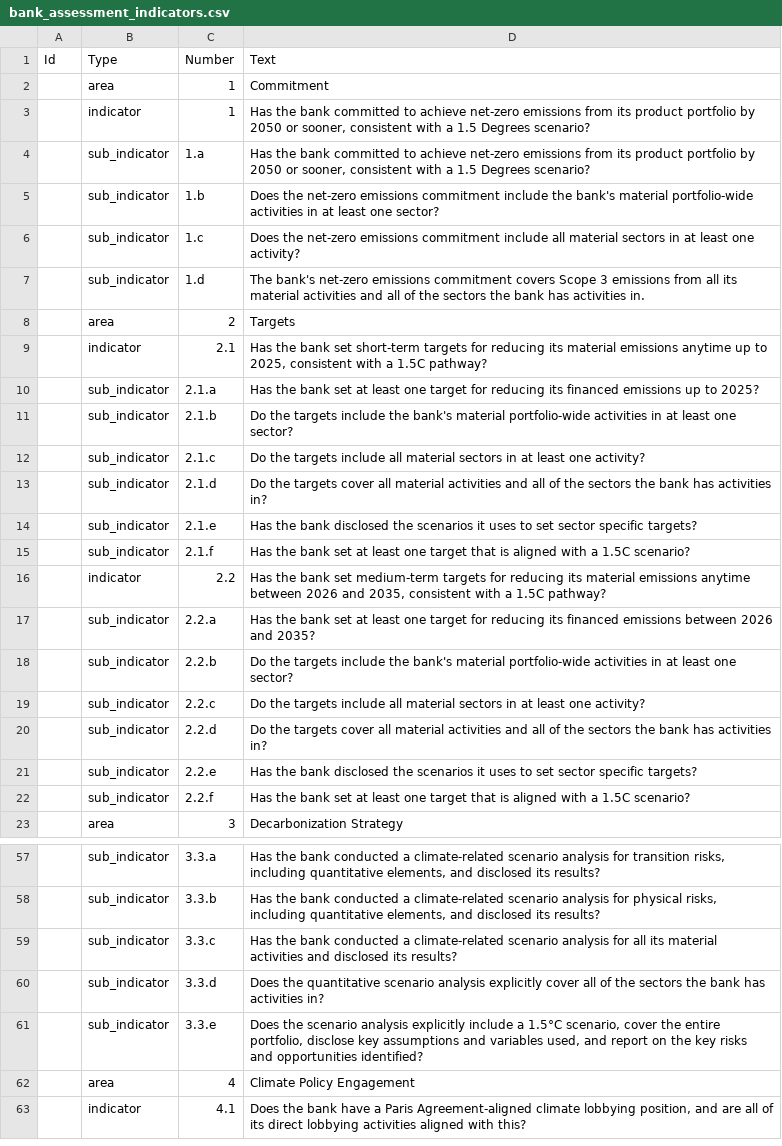
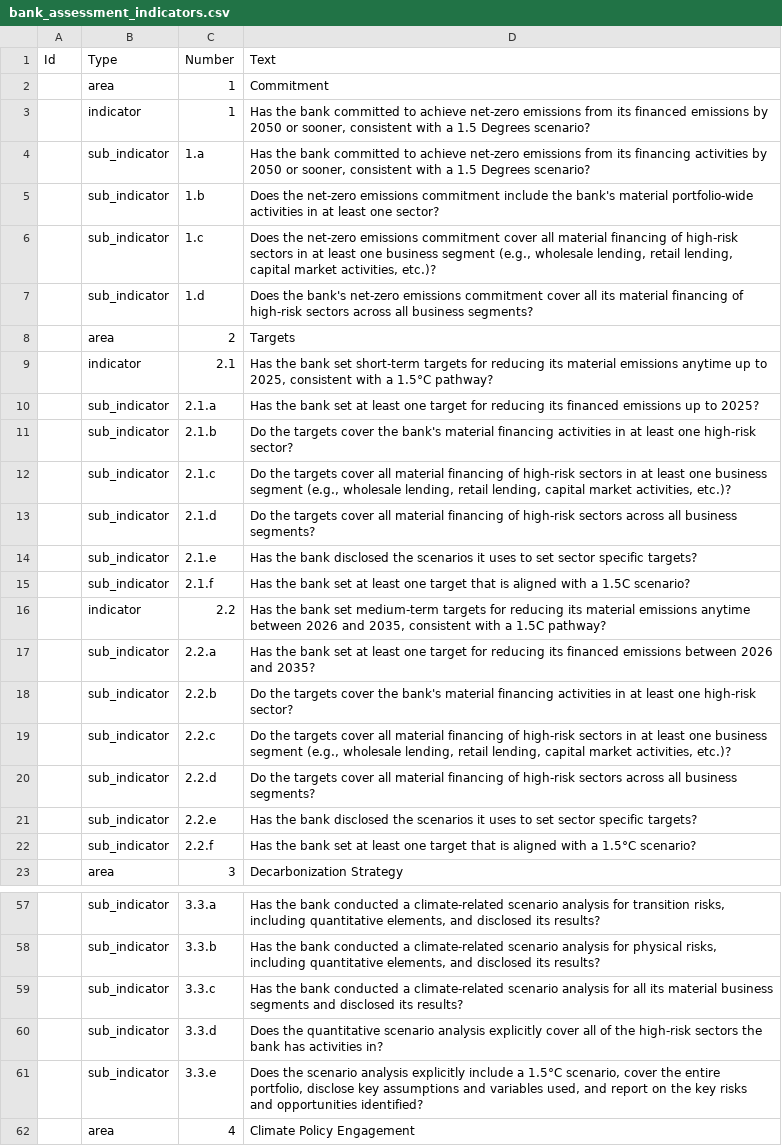
Before and after one commit to Vizzuality/laws_and_pathways, a CSV file: db/seeds/tpi/bank_assessment_indicators.csv, drawn as a sheet; only a part is shown, gaps mark what is left out; the shorter side is filled out with more unchanged rows; the diff covers the shown part only.

Commit message:
update bank data indicators

```diff
--- a/db/seeds/tpi/bank_assessment_indicators.csv
+++ b/db/seeds/tpi/bank_assessment_indicators.csv
@@ -2,13 +2,13 @@
 ,"area",1,"Commitment"
-,"indicator",1,"Has the bank committed to achieve net-zero emissions from its product portfolio by 2050 or sooner, consistent with a 1.5 Degrees scenario?"
-,"sub_indicator","1.a","Has the bank committed to achieve net-zero emissions from its product portfolio by 2050 or sooner, consistent with a 1.5 Degrees scenario?"
+,"indicator",1,"Has the bank committed to achieve net-zero emissions from its financed emissions by 2050 or sooner, consistent with a 1.5 Degrees scenario?"
+,"sub_indicator","1.a","Has the bank committed to achieve net-zero emissions from its financing activities by 2050 or sooner, consistent with a 1.5 Degrees scenario?"
 ,"sub_indicator","1.b","Does the net-zero emissions commitment include the bank's material portfolio-wide activities in at least one sector?"
-,"sub_indicator","1.c","Does the net-zero emissions commitment include all material sectors in at least one activity?"
-,"sub_indicator","1.d","The bank's net-zero emissions commitment covers Scope 3 emissions from all its material activities and all of the sectors the bank has activities in."
+,"sub_indicator","1.c","Does the net-zero emissions commitment cover all material financing of high-risk sectors in at least one business segment (e.g., wholesale lending, retail lending, capital market activities, etc.)?"
+,"sub_indicator","1.d","Does the bank's net-zero emissions commitment cover all its material financing of high-risk sectors across all business segments?"
 ,"area",2,"Targets"
-,"indicator","2.1","Has the bank set short-term targets for reducing its material emissions anytime up to 2025, consistent with a 1.5C pathway?"
+,"indicator","2.1","Has the bank set short-term targets for reducing its material emissions anytime up to 2025, consistent with a 1.5°C pathway?"
 ,"sub_indicator","2.1.a","Has the bank set at least one target for reducing its financed emissions up to 2025?"
-,"sub_indicator","2.1.b","Do the targets include the bank's material portfolio-wide activities in at least one sector?"
-,"sub_indicator","2.1.c","Do the targets include all material sectors in at least one activity?"
-,"sub_indicator","2.1.d","Do the targets cover all material activities and all of the sectors the bank has activities in?"
+,"sub_indicator","2.1.b","Do the targets cover the bank's material financing activities in at least one high-risk sector?"
+,"sub_indicator","2.1.c","Do the targets cover all material financing of high-risk sectors in at least one business segment (e.g., wholesale lending, retail lending, capital market activities, etc.)?"
+,"sub_indicator","2.1.d","Do the targets cover all material financing of high-risk sectors across all business segments?"
 ,"sub_indicator","2.1.e","Has the bank disclosed the scenarios it uses to set sector specific targets?"
@@ -17,7 +17,7 @@
 ,"sub_indicator","2.2.a","Has the bank set at least one target for reducing its financed emissions between 2026 and 2035?"
-,"sub_indicator","2.2.b","Do the targets include the bank's material portfolio-wide activities in at least one sector?"
-,"sub_indicator","2.2.c","Do the targets include all material sectors in at least one activity?"
-,"sub_indicator","2.2.d","Do the targets cover all material activities and all of the sectors the bank has activities in?"
+,"sub_indicator","2.2.b","Do the targets cover the bank's material financing activities in at least one high-risk sector?"
+,"sub_indicator","2.2.c","Do the targets cover all material financing of high-risk sectors in at least one business segment (e.g., wholesale lending, retail lending, capital market activities, etc.)?"
+,"sub_indicator","2.2.d","Do the targets cover all material financing of high-risk sectors across all business segments?"
 ,"sub_indicator","2.2.e","Has the bank disclosed the scenarios it uses to set sector specific targets?"
-,"sub_indicator","2.2.f","Has the bank set at least one target that is aligned with a 1.5C scenario?"
+,"sub_indicator","2.2.f","Has the bank set at least one target that is aligned with a 1.5°C scenario?"
 ,"area",3,"Decarbonization Strategy"
@@ -58,4 +58,4 @@
 ,"sub_indicator","3.3.b","Has the bank conducted a climate-related scenario analysis for physical risks, including quantitative elements, and disclosed its results?"
-,"sub_indicator","3.3.c","Has the bank conducted a climate-related scenario analysis for all its material activities and disclosed its results?"
-,"sub_indicator","3.3.d","Does the quantitative scenario analysis explicitly cover all of the sectors the bank has activities in?"
+,"sub_indicator","3.3.c","Has the bank conducted a climate-related scenario analysis for all its material business segments and disclosed its results?"
+,"sub_indicator","3.3.d","Does the quantitative scenario analysis explicitly cover all of the high-risk sectors the bank has activities in?"
 ,"sub_indicator","3.3.e","Does the scenario analysis explicitly include a 1.5°C scenario, cover the entire portfolio, disclose key assumptions and variables used, and report on the key risks and opportunities identified?"
```
Also changed, not shown: 8 edited cells elsewhere in this file.
